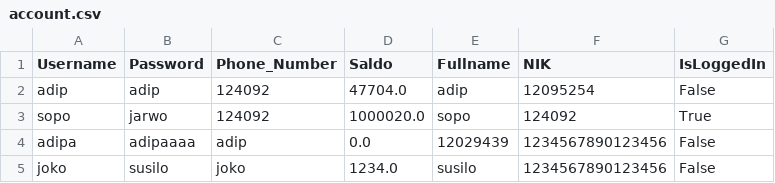
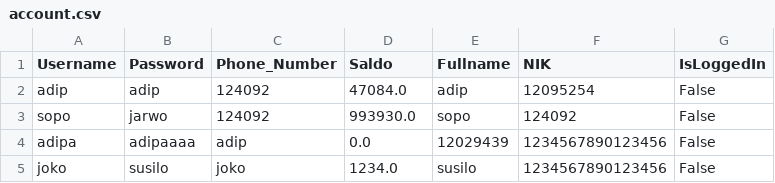
Before and after one commit to hamdislow/fp-pemdas-aplikasi-sewa, a CSV file: data/account.csv, drawn as a sheet.

```diff
--- a/data/account.csv
+++ b/data/account.csv
@@ -1,4 +1,4 @@
 Username,Password,Phone_Number,Saldo,Fullname,NIK,IsLoggedIn
-adip,adip,124092,47704.0,adip,12095254,False
-sopo,jarwo,124092,1000020.0,sopo,124092,True
+adip,adip,124092,47084.0,adip,12095254,False
+sopo,jarwo,124092,993930.0,sopo,124092,False
 adipa,adipaaaa,adip,0.0,12029439,1234567890123456,False
```
Also changed, not shown: data/cart.csv, 2 other files.
